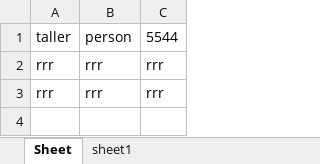
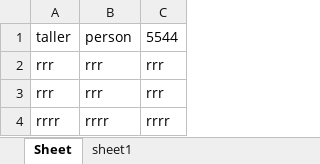
Before and after one commit to BrianOdero/takeawaycat, an Excel workbook: untitled1.xlsx, sheet Sheet, drawn as a sheet; values as stored, in another font and other column widths than the file's, no borders; the diff names each change by its address in the sheet, - before the commit and + after, or states it on an @@ line.

```diff
--- a/untitled1.xlsx (sheet Sheet)
+++ b/untitled1.xlsx (sheet Sheet)
+row 4: rrrr | rrrr | rrrr
```
Also changed, not shown: 2 other files.
